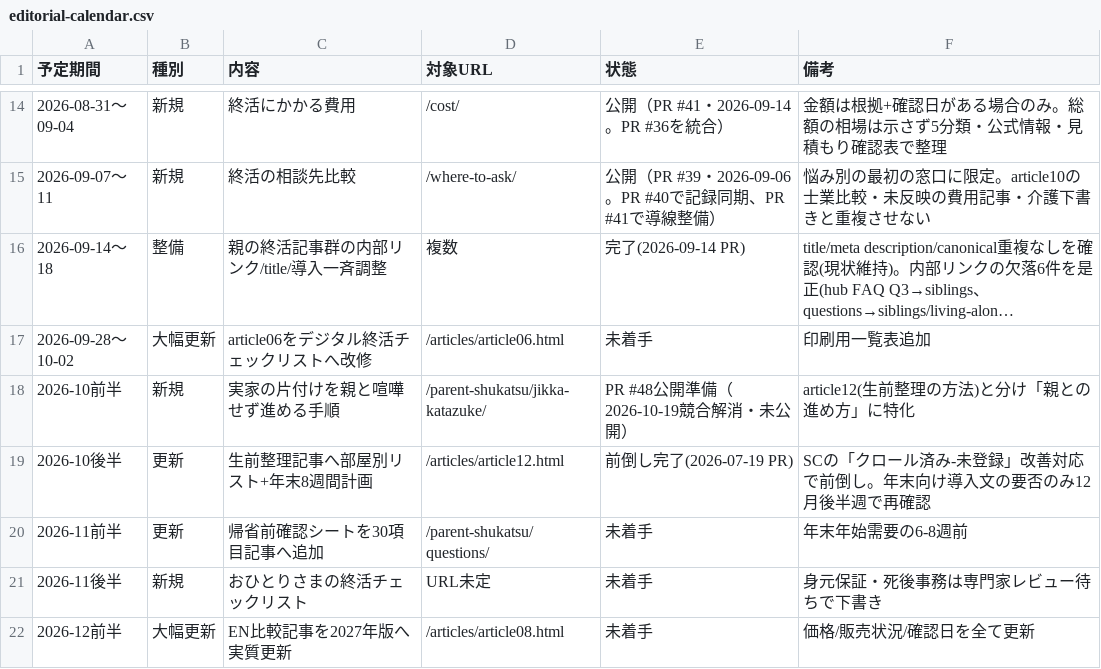
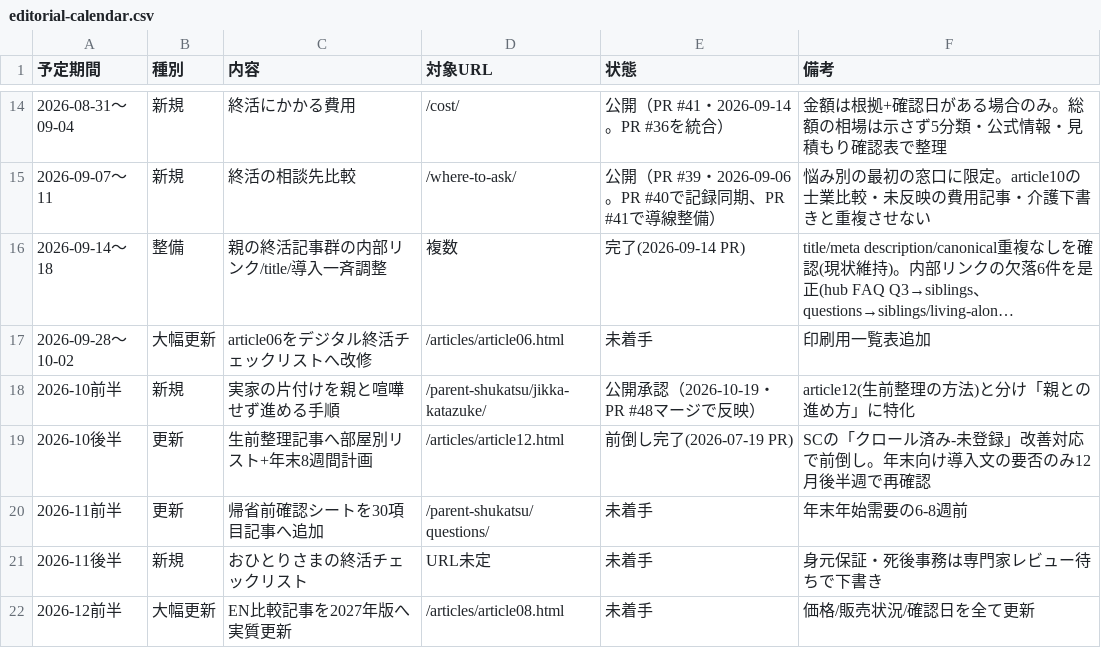
Before and after one commit to tfqys680-jpg/shukatsu-site, a CSV file: docs/seo/editorial-calendar.csv, drawn as a sheet; only a part is shown, gaps mark what is left out; long unchanged cells end in ….

```diff
--- a/docs/seo/editorial-calendar.csv
+++ b/docs/seo/editorial-calendar.csv
@@ -17,3 +17,3 @@
 2026-09-28〜10-02,大幅更新,article06をデジタル終活チェックリストへ改修,/articles/article06.html,未着手,印刷用一覧表追加
-2026-10前半,新規,実家の片付けを親と喧嘩せず進める手順,/parent-shukatsu/jikka-katazuke/,PR #48公開準備（2026-10-19競合解消・未公開）,article12(生前整理の方法)と分け「親との進め方」に特化
+2026-10前半,新規,実家の片付けを親と喧嘩せず進める手順,/parent-shukatsu/jikka-katazuke/,公開承認（2026-10-19・PR #48マージで反映）,article12(生前整理の方法)と分け「親との進め方」に特化
 2026-10後半,更新,生前整理記事へ部屋別リスト+年末8週間計画,/articles/article12.html,前倒し完了(2026-07-19 PR),SCの「クロール済み-未登録」改善対応で前倒し。年末向け導入文の要否のみ12月後半週で再確認
```
Also changed, not shown: docs/seo/content-inventory.csv, docs/seo/internal-link-map.csv, 9 other files.
